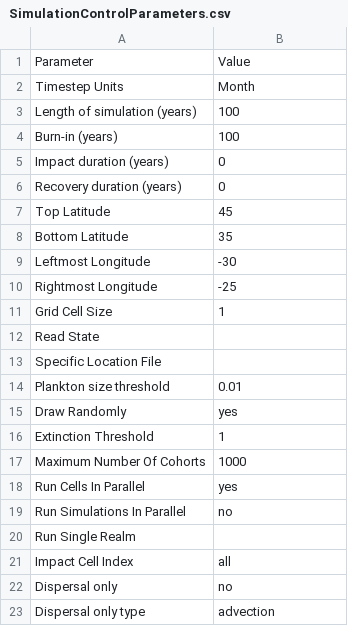
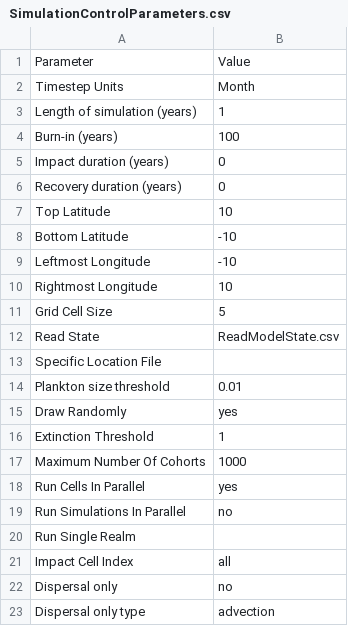
Before and after one commit to Madingley/C-sharp-version-of-Madingley, a CSV file: Madingley/input/Model setup/SimulationControlParameters.csv, drawn as a sheet.

Commit message:
Model state i/o
Writing out floating point precision ncdf files and inputting from text
state files.

```diff
--- a/Madingley/input/Model setup/SimulationControlParameters.csv
+++ b/Madingley/input/Model setup/SimulationControlParameters.csv
@@ -2,3 +2,3 @@ Parameter,Value
 Timestep Units,Month
-Length of simulation (years),100
+Length of simulation (years),1
 Burn-in (years),100
@@ -6,8 +6,8 @@ Impact duration (years),0
 Recovery duration (years),0
-Top Latitude,45
-Bottom Latitude,35
-Leftmost Longitude,-30
-Rightmost Longitude,-25
-Grid Cell Size,1
-Read State,
+Top Latitude,10
+Bottom Latitude,-10
+Leftmost Longitude,-10
+Rightmost Longitude,10
+Grid Cell Size,5
+Read State,ReadModelState.csv
 Specific Location File,
```
Also changed, not shown: Madingley/input/Model setup/OutputControlParameters.csv, 4 other files.
